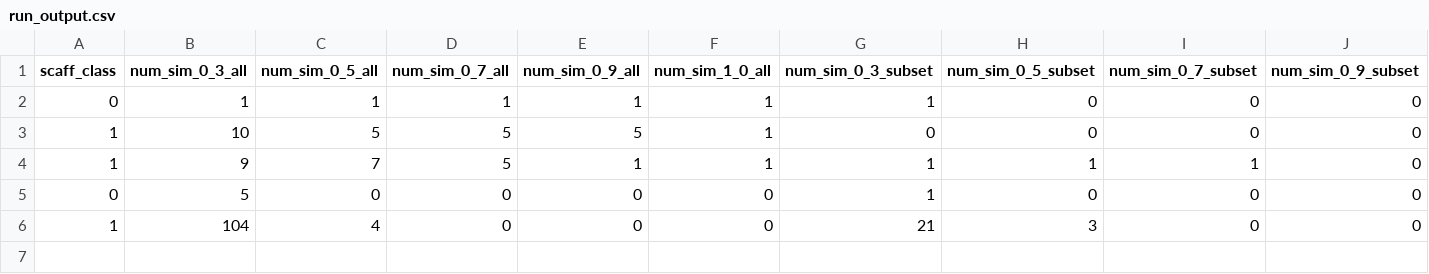
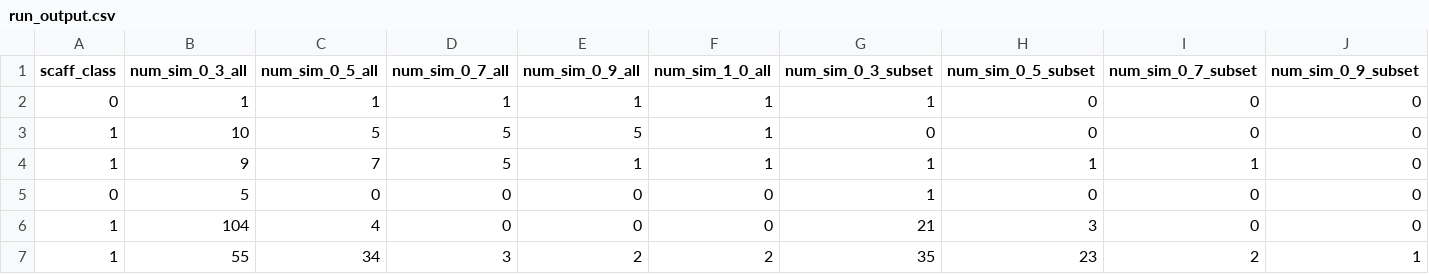
Before and after one commit to ersilia-os/eos6ojg, a CSV file: model/framework/examples/run_output.csv, drawn as a sheet; only a part is shown; rows hold the shown columns only; the diff names each change by its address in the sheet, - before the commit and + after, or states it on an @@ line.

```diff
--- a/model/framework/examples/run_output.csv
+++ b/model/framework/examples/run_output.csv
+row 7: 1 | 55 | 34 | 3 | 2 | 2 | 35 | 23 | 2 | 1
```
Also changed, not shown: model/framework/columns/run_columns.csv, model/framework/examples/run_input.csv, 1 other file.
